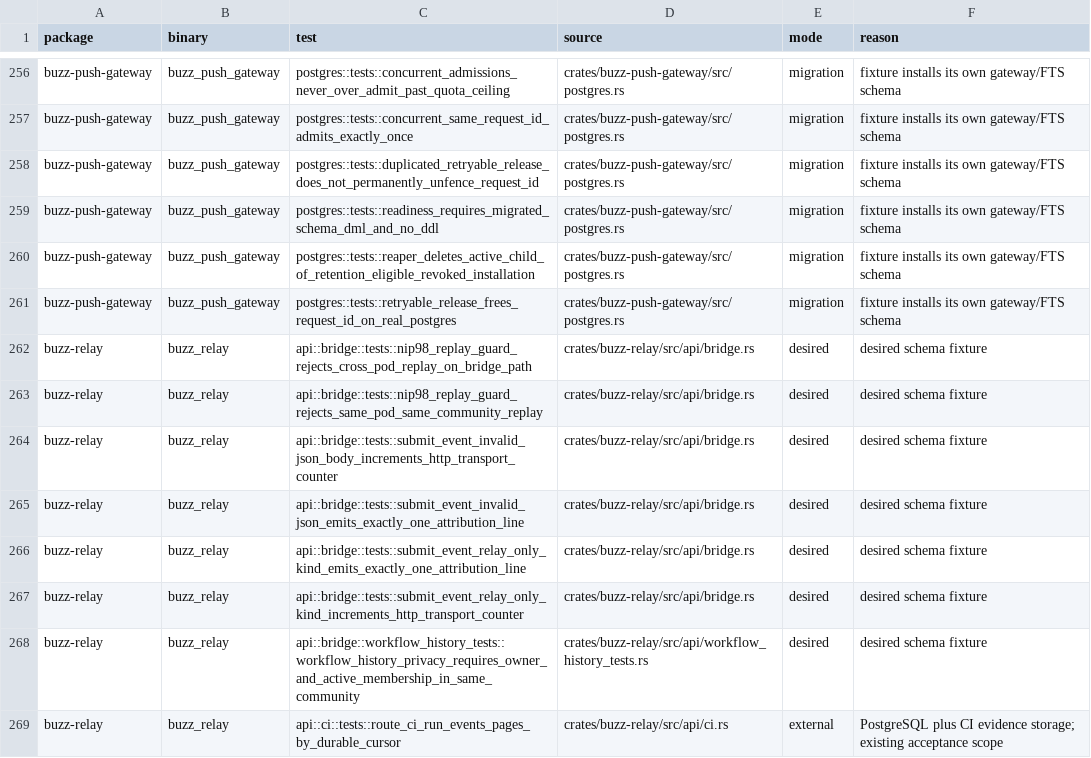
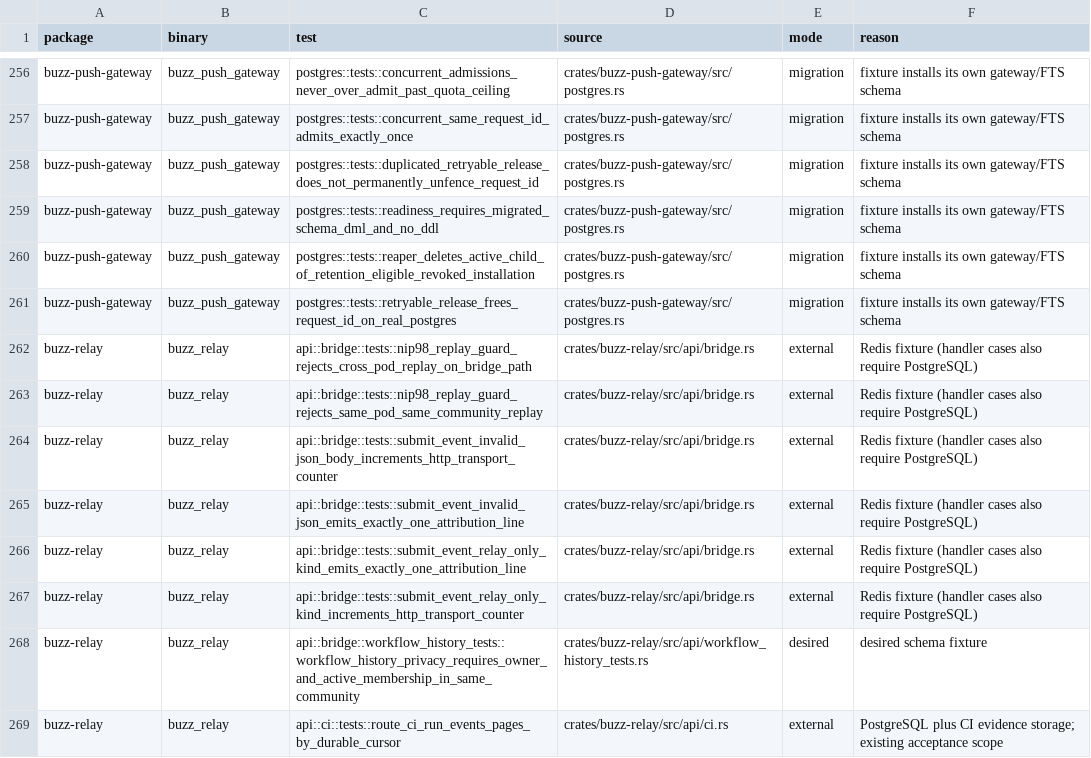
Before and after one commit to only21mil/buzz, a TSV file: scripts/postgres-tests.tsv, drawn as a sheet; only a part is shown, gaps mark what is left out.

Commit message:
fix(test): fence PostgreSQL fixtures from host services
Signed-off-by: Victor Vogel <263261067+only21mil@users.noreply.github.com>

```diff
--- a/scripts/postgres-tests.tsv
+++ b/scripts/postgres-tests.tsv
@@ -261,8 +261,8 @@ buzz-push-gateway	buzz_push_gateway	postgres::tests::reaper_deletes_active_child
 buzz-push-gateway	buzz_push_gateway	postgres::tests::retryable_release_frees_request_id_on_real_postgres	crates/buzz-push-gateway/src/postgres.rs	migration	fixture installs its own gateway/FTS schema
-buzz-relay	buzz_relay	api::bridge::tests::nip98_replay_guard_rejects_cross_pod_replay_on_bridge_path	crates/buzz-relay/src/api/bridge.rs	desired	desired schema fixture
-buzz-relay	buzz_relay	api::bridge::tests::nip98_replay_guard_rejects_same_pod_same_community_replay	crates/buzz-relay/src/api/bridge.rs	desired	desired schema fixture
-buzz-relay	buzz_relay	api::bridge::tests::submit_event_invalid_json_body_increments_http_transport_counter	crates/buzz-relay/src/api/bridge.rs	desired	desired schema fixture
-buzz-relay	buzz_relay	api::bridge::tests::submit_event_invalid_json_emits_exactly_one_attribution_line	crates/buzz-relay/src/api/bridge.rs	desired	desired schema fixture
-buzz-relay	buzz_relay	api::bridge::tests::submit_event_relay_only_kind_emits_exactly_one_attribution_line	crates/buzz-relay/src/api/bridge.rs	desired	desired schema fixture
-buzz-relay	buzz_relay	api::bridge::tests::submit_event_relay_only_kind_increments_http_transport_counter	crates/buzz-relay/src/api/bridge.rs	desired	desired schema fixture
+buzz-relay	buzz_relay	api::bridge::tests::nip98_replay_guard_rejects_cross_pod_replay_on_bridge_path	crates/buzz-relay/src/api/bridge.rs	external	Redis fixture (handler cases also require PostgreSQL)
+buzz-relay	buzz_relay	api::bridge::tests::nip98_replay_guard_rejects_same_pod_same_community_replay	crates/buzz-relay/src/api/bridge.rs	external	Redis fixture (handler cases also require PostgreSQL)
+buzz-relay	buzz_relay	api::bridge::tests::submit_event_invalid_json_body_increments_http_transport_counter	crates/buzz-relay/src/api/bridge.rs	external	Redis fixture (handler cases also require PostgreSQL)
+buzz-relay	buzz_relay	api::bridge::tests::submit_event_invalid_json_emits_exactly_one_attribution_line	crates/buzz-relay/src/api/bridge.rs	external	Redis fixture (handler cases also require PostgreSQL)
+buzz-relay	buzz_relay	api::bridge::tests::submit_event_relay_only_kind_emits_exactly_one_attribution_line	crates/buzz-relay/src/api/bridge.rs	external	Redis fixture (handler cases also require PostgreSQL)
+buzz-relay	buzz_relay	api::bridge::tests::submit_event_relay_only_kind_increments_http_transport_counter	crates/buzz-relay/src/api/bridge.rs	external	Redis fixture (handler cases also require PostgreSQL)
 buzz-relay	buzz_relay	api::bridge::workflow_history_tests::workflow_history_privacy_requires_owner_and_active_membership_in_same_community	crates/buzz-relay/src/api/workflow_history_tests.rs	desired	desired schema fixture
```
Also changed, not shown: 50 other files.
